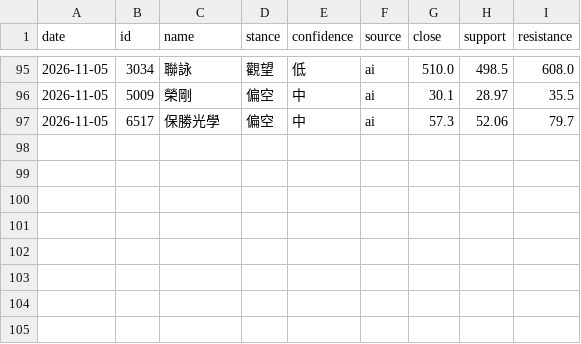
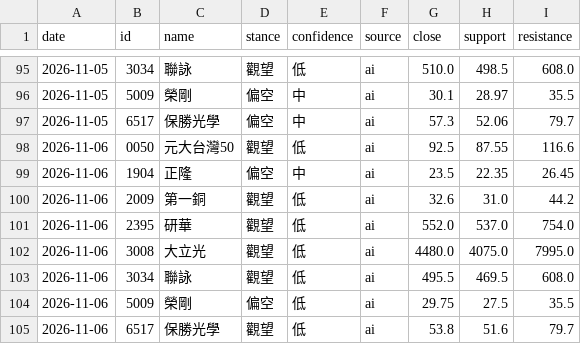
Before and after one commit to 77RockShih/stock-brief, a CSV file: data/advice_history.csv, drawn as a sheet; only a part is shown, gaps mark what is left out.

```diff
--- a/data/advice_history.csv
+++ b/data/advice_history.csv
@@ -97 +97,9 @@ date,id,name,stance,confidence,source,close,support,resistance
 2026-11-05,6517,保勝光學,偏空,中,ai,57.3,52.06,79.7
+2026-11-06,0050,元大台灣50,觀望,低,ai,92.5,87.55,116.6
+2026-11-06,1904,正隆,偏空,中,ai,23.5,22.35,26.45
+2026-11-06,2009,第一銅,觀望,低,ai,32.6,31.0,44.2
+2026-11-06,2395,研華,觀望,低,ai,552.0,537.0,754.0
+2026-11-06,3008,大立光,觀望,低,ai,4480.0,4075.0,7995.0
+2026-11-06,3034,聯詠,觀望,低,ai,495.5,469.5,608.0
+2026-11-06,5009,榮剛,偏空,低,ai,29.75,27.5,35.5
+2026-11-06,6517,保勝光學,觀望,低,ai,53.8,51.6,79.7
```
Also changed, not shown: 1 other file.
